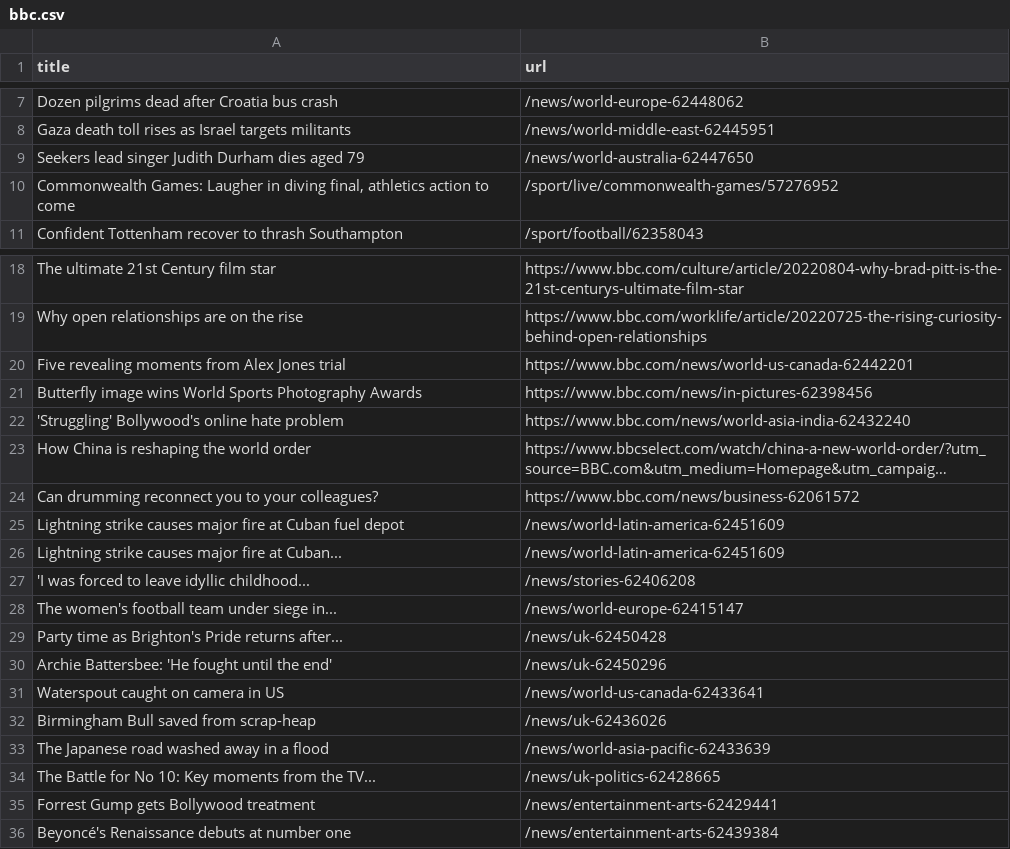
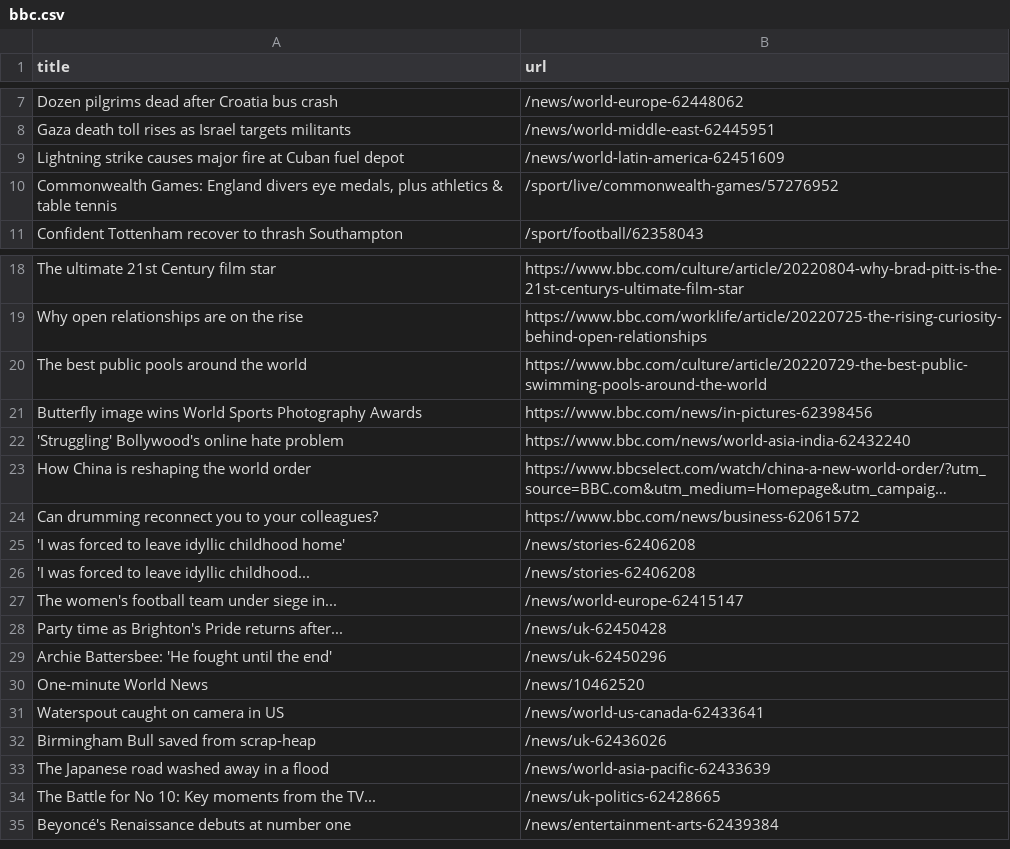
Before and after one commit to ErichBuergler/automatic-scraper-bbc, a CSV file: bbc.csv, drawn as a sheet; only a part is shown, gaps mark what is left out; long unchanged cells end in …; removed rows and columns are numbered as before the commit, all else as after; the diff names each change by its address in the sheet, - before the commit and + after, or states it on an @@ line.

```diff
--- a/bbc.csv
+++ b/bbc.csv
-row 9: Seekers lead singer Judith Durham dies aged 79 | /news/world-australia-62447650
@@ row 25 moved to row 9: Lightning strike causes major fire at Cu… @@
-A10 (title): Commonwealth Games: Laugher in diving final, athletics action to come
+A10 (title): Commonwealth Games: England divers eye medals, plus athletics & table tennis
-row 20: Five revealing moments from Alex Jones trial | https://www.bbc.com/news/world-us-canada-62442201
+row 20: The best public pools around the world | https://www.bbc.com/culture/article/20220729-the-best-public-swimming-pools-around-the-world
-row 26: Lightning strike causes major fire at Cuban... | /news/world-latin-america-62451609
+row 25: 'I was forced to leave idyllic childhood home' | /news/stories-62406208
+row 30: One-minute World News | /news/10462520
-row 35: Forrest Gump gets Bollywood treatment | /news/entertainment-arts-62429441
```
